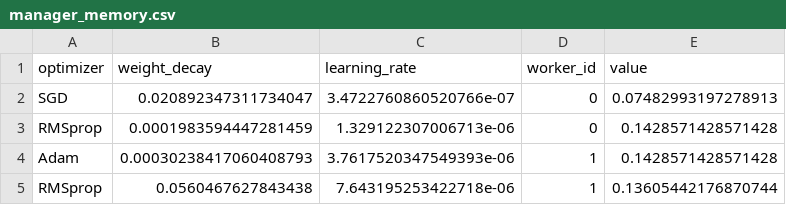
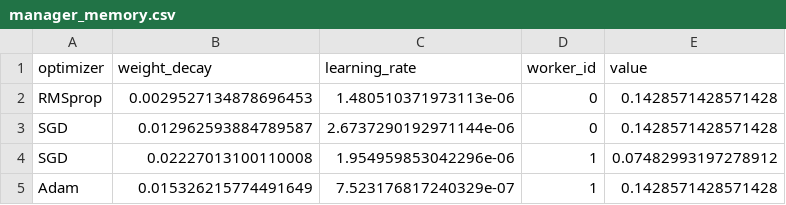
Before and after one commit to mslovett21/decaf-pegasus-covid, a CSV file: manager_memory.csv, drawn as a sheet.

```diff
--- a/manager_memory.csv
+++ b/manager_memory.csv
@@ -1,5 +1,5 @@
 optimizer,weight_decay,learning_rate,worker_id,value
-SGD,0.020892347311734047,3.4722760860520766e-07,0,0.07482993197278913
-RMSprop,0.0001983594447281459,1.329122307006713e-06,0,0.1428571428571428
-Adam,0.00030238417060408793,3.7617520347549393e-06,1,0.1428571428571428
-RMSprop,0.0560467627843438,7.643195253422718e-06,1,0.13605442176870744
+RMSprop,0.0029527134878696453,1.480510371973113e-06,0,0.1428571428571428
+SGD,0.012962593884789587,2.6737290192971144e-06,0,0.1428571428571428
+SGD,0.02227013100110008,1.954959853042296e-06,1,0.07482993197278912
+Adam,0.015326215774491649,7.523176817240329e-07,1,0.1428571428571428
```
Also changed, not shown: 9 other files.
